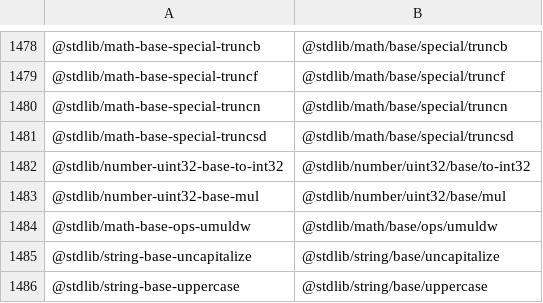
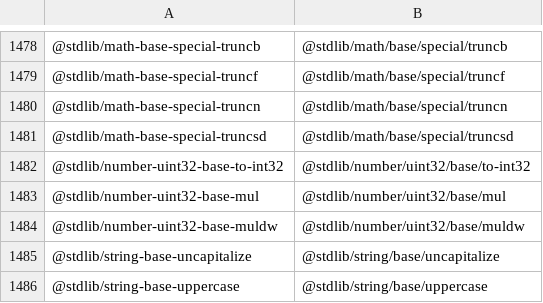
Before and after one commit to stdlib-js/namespace-standalone2pkg, a CSV file: data/data.csv, drawn as a sheet; only a part is shown, gaps mark what is left out; removed rows and columns are numbered as before the commit, all else as after; the diff names each change by its address in the sheet, - before the commit and + after, or states it on an @@ line.

```diff
--- a/data/data.csv
+++ b/data/data.csv
-row 1484: @stdlib/math-base-ops-umuldw | @stdlib/math/base/ops/umuldw
+row 1484: @stdlib/number-uint32-base-muldw | @stdlib/number/uint32/base/muldw
```
Also changed, not shown: 5 other files.
